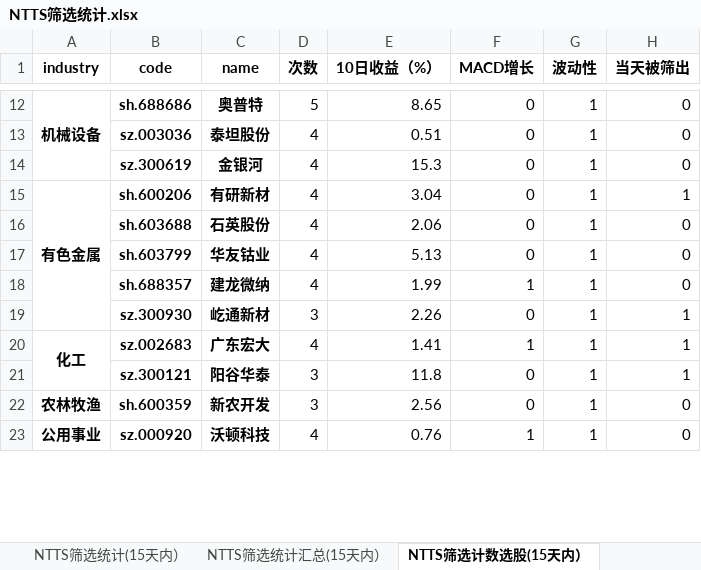
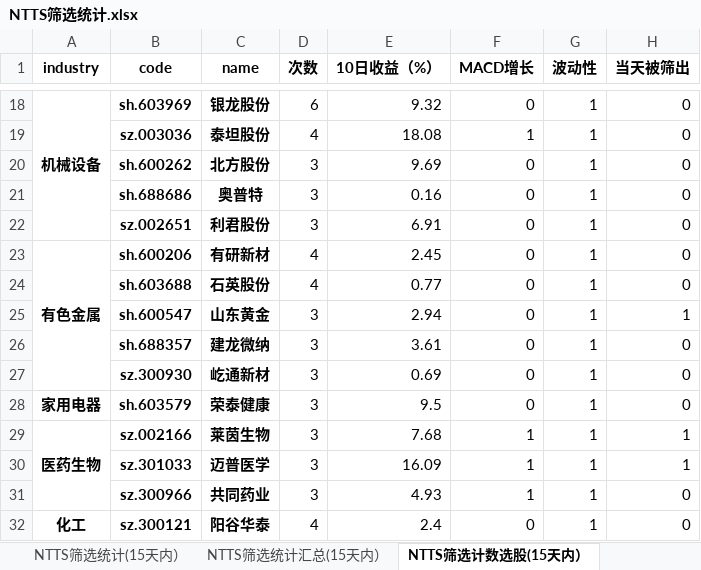
Before and after one commit to wusuaya/ever, an Excel workbook: NTTS筛选统计.xlsx, sheet NTTS筛选计数选股(15天内）, drawn as a sheet; only a part is shown, gaps mark what is left out; values as stored, in another font and other column widths than the file's, no borders; removed rows and columns are numbered as before the commit, all else as after; the diff covers the shown part only; the diff names each change by its address in the sheet, - before the commit and + after, or states it on an @@ line.

```diff
--- a/NTTS筛选统计.xlsx (sheet NTTS筛选计数选股(15天内）)
+++ b/NTTS筛选统计.xlsx (sheet NTTS筛选计数选股(15天内）)
-B18 (code): sh.688686
+B18 (code): sh.603969
-C18 (name): 奥普特
+C18 (name): 银龙股份
-D18 (次数): 5
+D18 (次数): 6
-E18 (10日收益（%）): 8.65
+E18 (10日收益（%）): 9.32
-E19 (10日收益（%）): 0.51
+E19 (10日收益（%）): 18.08
-F19 (MACD增长): 0
+F19 (MACD增长): 1
-row 14:  | sz.300619 | 金银河 | 4 | 15.3 | 0 | 1 | 0
+row 20:  | sh.600262 | 北方股份 | 3 | 9.69 | 0 | 1 | 0
+row 21:  | sh.688686 | 奥普特 | 3 | 0.16 | 0 | 1 | 0
+row 22:  | sz.002651 | 利君股份 | 3 | 6.91 | 0 | 1 | 0
-E23 (10日收益（%）): 3.04
+E23 (10日收益（%）): 2.45
-H23 (当天被筛出): 1
+H23 (当天被筛出): 0
-E24 (10日收益（%）): 2.06
+E24 (10日收益（%）): 0.77
-row 17:  | sh.603799 | 华友钴业 | 4 | 5.13 | 0 | 1 | 0
+row 25:  | sh.600547 | 山东黄金 | 3 | 2.94 | 0 | 1 | 1
-D26 (次数): 4
+D26 (次数): 3
-E26 (10日收益（%）): 1.99
+E26 (10日收益（%）): 3.61
-F26 (MACD增长): 1
+F26 (MACD增长): 0
-E27 (10日收益（%）): 2.26
+E27 (10日收益（%）): 0.69
-H27 (当天被筛出): 1
+H27 (当天被筛出): 0
-row 20: 化工 | sz.002683 | 广东宏大 | 4 | 1.41 | 1 | 1 | 1
+row 28: 家用电器 | sh.603579 | 荣泰健康 | 3 | 9.5 | 0 | 1 | 0
+row 29: 医药生物 | sz.002166 | 莱茵生物 | 3 | 7.68 | 1 | 1 | 1
+row 30:  | sz.301033 | 迈普医学 | 3 | 16.09 | 1 | 1 | 1
+row 31:  | sz.300966 | 共同药业 | 3 | 4.93 | 1 | 1 | 0
-A32 (industry): (empty)
+A32 (industry): 化工
+A32:A38 merged
-D32 (次数): 3
+D32 (次数): 4
-E32 (10日收益（%）): 11.8
+E32 (10日收益（%）): 2.4
-H32 (当天被筛出): 1
+H32 (当天被筛出): 0
-row 22: 农林牧渔 | sh.600359 | 新农开发 | 3 | 2.56 | 0 | 1 | 0
-row 23: 公用事业 | sz.000920 | 沃顿科技 | 4 | 0.76 | 1 | 1 | 0
```
Also changed, not shown: 11 added rows, 5 removed rows, 26 edited cells and merged cells elsewhere in this sheet, sheet NTTS筛选统计(15天内）, sheet 策略叠加统计（2025-07-04), sheet NTTS筛选统计汇总(15天内）, sheet NTTS筛选行业统计(15天内）, other sheet tabs.
